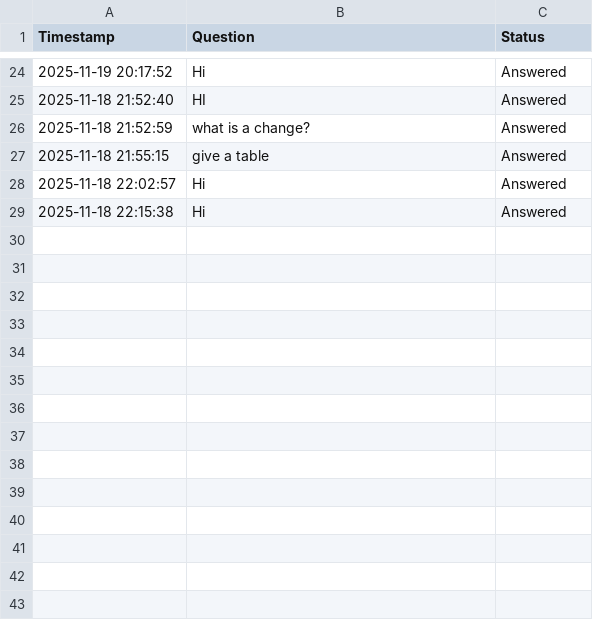
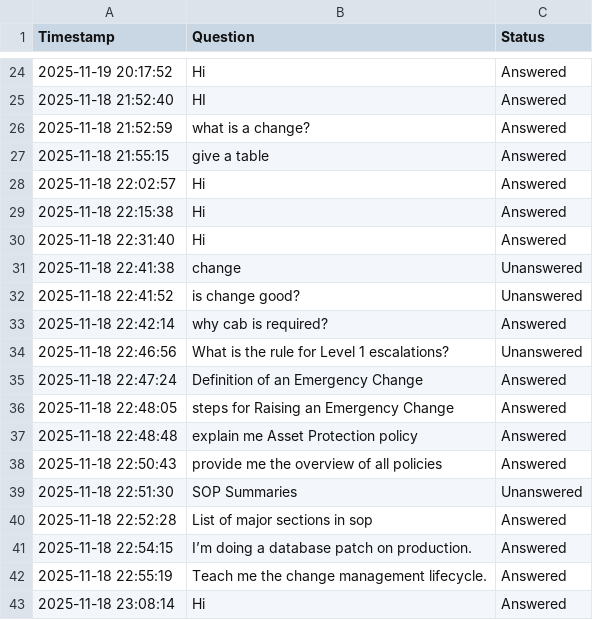
Before and after one commit to Sonu-Thomas-001/Change-Management-Bot, a CSV file: query_logs.csv, drawn as a sheet; only a part is shown, gaps mark what is left out.

Commit message:
Feat: Implement persistent state, full analytics, and enhanced chat UX
- Implemented a complete analytics dashboard with daily query trends, top questions, and user feedback metrics.
- Added persistent chat history using localStorage to survive page reloads and navigation.
- Added Copy button (bot response) and Edit button (user query) for improved efficiency.
- Refactored frontend structure (JS/CSS) to create the new message wrapper, cleanly placing feedback buttons outside the response bubble.
- Integrated CSS animations: message slide-in and custom bouncing typing indicator.

```diff
--- a/query_logs.csv
+++ b/query_logs.csv
@@ -29 +29,15 @@ Timestamp,Question,Status
 2025-11-18 22:15:38,Hi,Answered
+2025-11-18 22:31:40,Hi,Answered
+2025-11-18 22:41:38,change,Unanswered
+2025-11-18 22:41:52,is change good?,Unanswered
+2025-11-18 22:42:14,why cab is required?,Answered
+2025-11-18 22:46:56,What is the rule for Level 1 escalations?,Unanswered
+2025-11-18 22:47:24,Definition of an Emergency Change,Answered
+2025-11-18 22:48:05,steps for Raising an Emergency Change,Answered
+2025-11-18 22:48:48,explain me Asset Protection policy,Answered
+2025-11-18 22:50:43,provide me the overview of all policies,Answered
+2025-11-18 22:51:30,SOP Summaries,Unanswered
+2025-11-18 22:52:28,List of major sections in sop,Answered
+2025-11-18 22:54:15,I’m doing a database patch on production.,Answered
+2025-11-18 22:55:19,Teach me the change management lifecycle.,Answered
+2025-11-18 23:08:14,Hi,Answered
```
Also changed, not shown: feedback_logs.csv, 5 other files.
